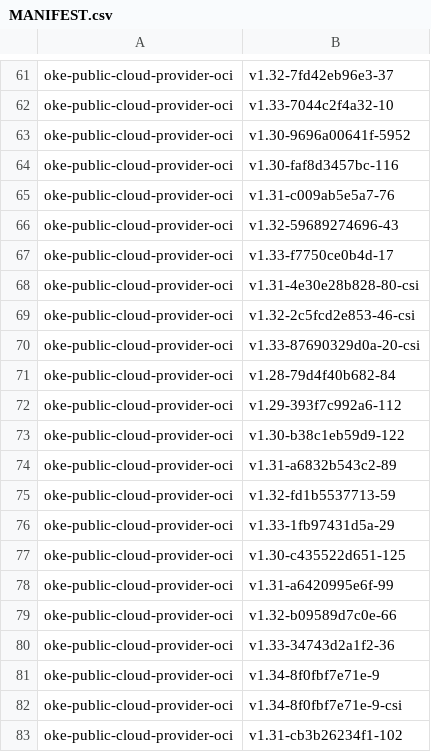
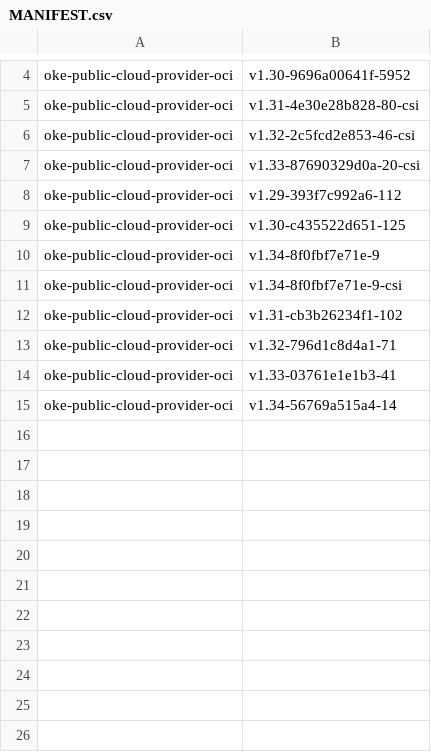
Before and after one commit to AkarshES/oci-cloud-controller-manager, a CSV file: MANIFEST.csv, drawn as a sheet; only a part is shown, gaps mark what is left out; the shorter side is filled out with more unchanged rows; the diff covers the shown part only; the diff names each change by its address in the sheet, - before the commit and + after, or states it on an @@ line.

Commit message:
Cleanup Manifest to remove unused images

```diff
--- a/MANIFEST.csv
+++ b/MANIFEST.csv
-row 61: oke-public-cloud-provider-oci | v1.32-7fd42eb96e3-37
-row 62: oke-public-cloud-provider-oci | v1.33-7044c2f4a32-10
-row 64: oke-public-cloud-provider-oci | v1.30-faf8d3457bc-116
-row 65: oke-public-cloud-provider-oci | v1.31-c009ab5e5a7-76
-row 66: oke-public-cloud-provider-oci | v1.32-59689274696-43
-row 67: oke-public-cloud-provider-oci | v1.33-f7750ce0b4d-17
-row 71: oke-public-cloud-provider-oci | v1.28-79d4f40b682-84
-row 73: oke-public-cloud-provider-oci | v1.30-b38c1eb59d9-122
-row 74: oke-public-cloud-provider-oci | v1.31-a6832b543c2-89
-row 75: oke-public-cloud-provider-oci | v1.32-fd1b5537713-59
-row 76: oke-public-cloud-provider-oci | v1.33-1fb97431d5a-29
-row 78: oke-public-cloud-provider-oci | v1.31-a6420995e6f-99
-row 79: oke-public-cloud-provider-oci | v1.32-b09589d7c0e-66
-row 80: oke-public-cloud-provider-oci | v1.33-34743d2a1f2-36
```
Also changed, not shown: 57 removed rows elsewhere in this file, MANIFEST_ARCHIVE.csv, 3 other files.
